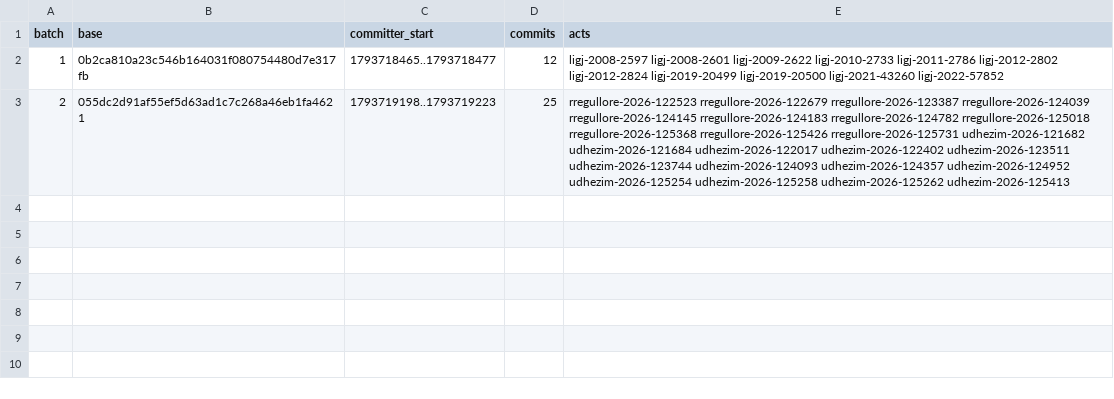
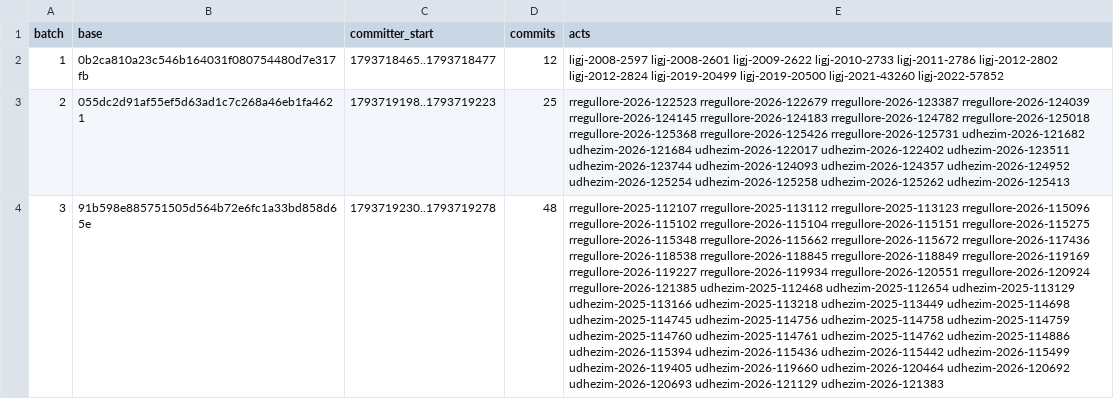
Before and after one commit to lexifina/kosovo-law, a CSV file: registry/data/appends.csv, drawn as a sheet; the diff names each change by its address in the sheet, - before the commit and + after, or states it on an @@ line.

```diff
--- a/registry/data/appends.csv
+++ b/registry/data/appends.csv
+row 4: 3 | 91b598e885751505d564b72e6fc1a33bd858d65e | 1793719230..1793719278 | 48 | rregullore-2025-112107 rregullore-2025-113112 rregullore-2025-113123 rregullore-2026-115096 rregullore-2026-115102 rregullore-2026-115104 rregullore-2026-115151 rregullore-2026-115275 rregullore-2026-115348 rregullore-2026-115662 rregullore-2026-115672 rregullore-2026-117436 rregullore-2026-118538 rregullore-2026-118845 rregullore-2026-118849 rregullore-2026-119169 rregullore-2026-119227 rregullore-2026-119934 rregullore-2026-120551 rregullore-2026-120924 rregullore-2026-121385 udhezim-2025-112468 udhezim-2025-112654 udhezim-2025-113129 udhezim-2025-113166 udhezim-2025-113218 udhezim-2025-113449 udhezim-2025-114698 udhezim-2025-114745 udhezim-2025-114756 udhezim-2025-114758 udhezim-2025-114759 udhezim-2025-114760 udhezim-2025-114761 udhezim-2025-114762 udhezim-2025-114886 udhezim-2026-115394 udhezim-2026-115436 udhezim-2026-115442 udhezim-2026-115499 udhezim-2026-119405 udhezim-2026-119660 udhezim-2026-120464 udhezim-2026-120692 udhezim-2026-120693 udhezim-2026-121129 udhezim-2026-121383
```
Also changed, not shown: registry/data/commits.csv, 55 other files.
